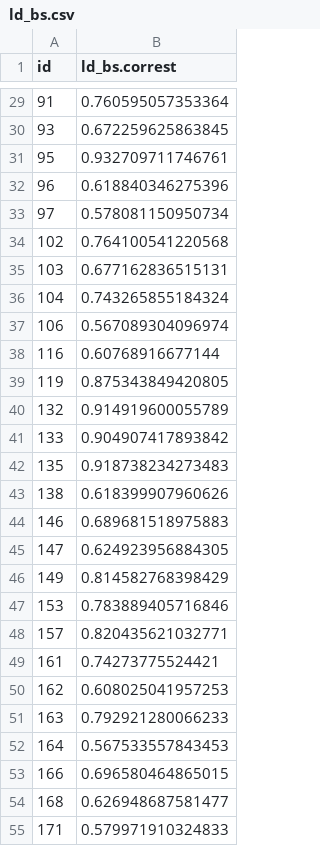
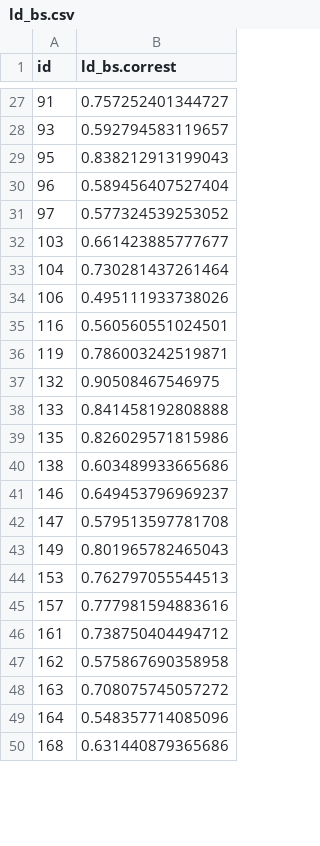
Before and after one commit to NVE/IRiR, a CSV file: Data/Bootstrap/ld_bs.csv, drawn as a sheet; only a part is shown, gaps mark what is left out; the diff covers the shown part only.

```diff
--- a/Data/Bootstrap/ld_bs.csv
+++ b/Data/Bootstrap/ld_bs.csv
@@ -29,27 +27,24 @@
-"91",0.760595057353364
-"93",0.672259625863845
-"95",0.932709711746761
-"96",0.618840346275396
-"97",0.578081150950734
-"102",0.764100541220568
-"103",0.677162836515131
-"104",0.743265855184324
-"106",0.567089304096974
-"116",0.60768916677144
-"119",0.875343849420805
-"132",0.914919600055789
-"133",0.904907417893842
-"135",0.918738234273483
-"138",0.618399907960626
-"146",0.689681518975883
-"147",0.624923956884305
-"149",0.814582768398429
-"153",0.783889405716846
-"157",0.820435621032771
-"161",0.74273775524421
-"162",0.608025041957253
-"163",0.792921280066233
-"164",0.567533557843453
-"166",0.696580464865015
-"168",0.626948687581477
-"171",0.579971910324833
+"91",0.757252401344727
+"93",0.592794583119657
+"95",0.838212913199043
+"96",0.589456407527404
+"97",0.577324539253052
+"103",0.661423885777677
+"104",0.730281437261464
+"106",0.495111933738026
+"116",0.560560551024501
+"119",0.786003242519871
+"132",0.90508467546975
+"133",0.841458192808888
+"135",0.826029571815986
+"138",0.603489933665686
+"146",0.649453796969237
+"147",0.579513597781708
+"149",0.801965782465043
+"153",0.762797055544513
+"157",0.777981594883616
+"161",0.738750404494712
+"162",0.575867690358958
+"163",0.708075745057272
+"164",0.548357714085096
+"168",0.631440879365686
```
Also changed, not shown: 7 removed rows and 85 edited cells elsewhere in this file, Data/BaseData/id.csv, Results/ld_InputDEA.csv, 11 other files.
